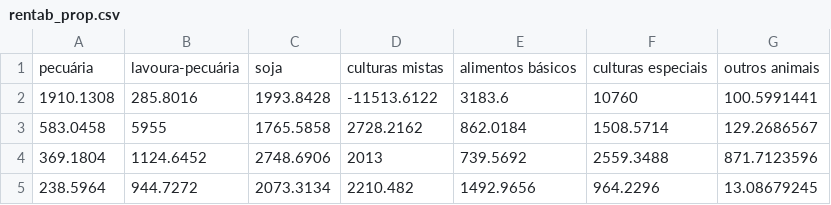
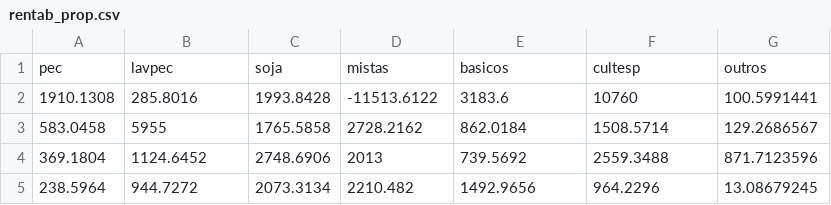
Before and after one commit to sergiospagnuolo/graficos, a CSV file: posts/ambiental/rentab_prop.csv, drawn as a sheet; only a part is shown; removed rows and columns are numbered as before the commit, all else as after; the diff names each change by its address in the sheet, - before the commit and + after, or states it on an @@ line.

Commit message:
Update rentab_prop.csv

```diff
--- a/posts/ambiental/rentab_prop.csv
+++ b/posts/ambiental/rentab_prop.csv
-row 1: pecuária | lavoura-pecuária | soja | culturas mistas | alimentos básicos | culturas especiais | outros animais
+row 1: pec | lavpec | soja | mistas | basicos | cultesp | outros
```
